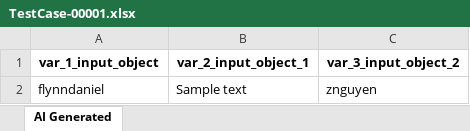
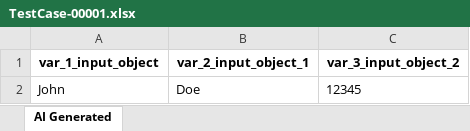
Before and after one commit to NguyenTienDung21/atg-sample, an Excel workbook: Test Data Driven/AI-Generated/TestCase-00001.xlsx, sheet AI Generated, drawn as a sheet; values as stored, in another font and other column widths than the file's, no borders; removed rows and columns are numbered as before the commit, all else as after; the diff names each change by its address in the sheet, - before the commit and + after, or states it on an @@ line.

Commit message:
Generated by Katalon AI

```diff
--- a/Test Data Driven/AI-Generated/TestCase-00001.xlsx (sheet AI Generated)
+++ b/Test Data Driven/AI-Generated/TestCase-00001.xlsx (sheet AI Generated)
-row 2: flynndaniel | Sample text | znguyen
+row 2: John | Doe | 12345
```
Also changed, not shown: 11 other files.
